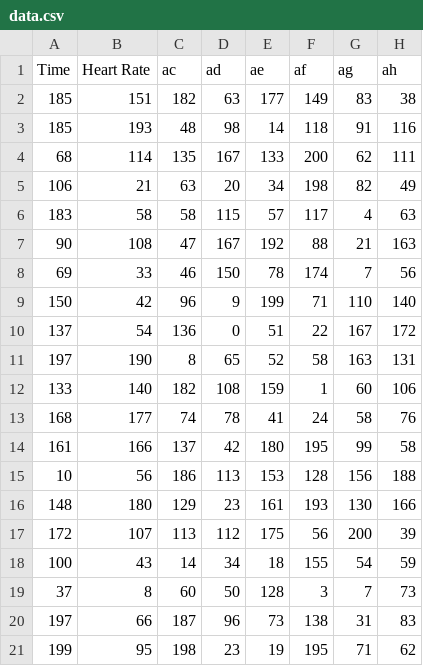
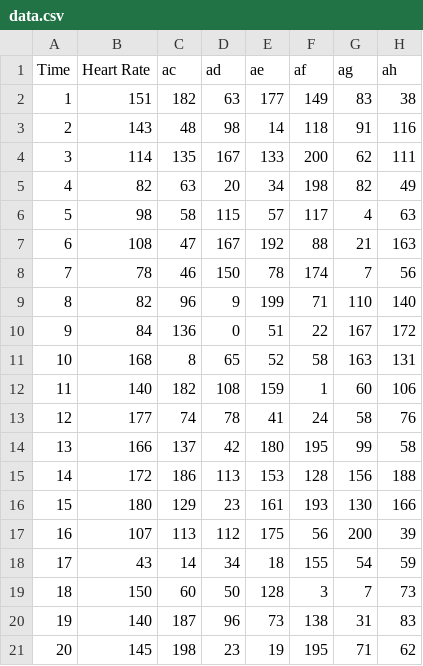
Before and after one commit to Fatcat202/E-Racing-Web-App-DEPRICATED, a CSV file: Trial_Data/data.csv, drawn as a sheet; only a part is shown; the diff covers the shown part only; the diff names each change by its address in the sheet, - before the commit and + after, or states it on an @@ line.

Commit message:
HR Data Update
Updated HR data to page in live data to show heart rate, HRmax, HR zone, and the ability to select driver age.

```diff
--- a/Trial_Data/data.csv
+++ b/Trial_Data/data.csv
-A2 (Time): 185
+A2 (Time): 1
-A3 (Time): 185
+A3 (Time): 2
-B3 (Heart Rate): 193
+B3 (Heart Rate): 143
-A4 (Time): 68
+A4 (Time): 3
-A5 (Time): 106
+A5 (Time): 4
-B5 (Heart Rate): 21
+B5 (Heart Rate): 82
-A6 (Time): 183
+A6 (Time): 5
-B6 (Heart Rate): 58
+B6 (Heart Rate): 98
-A7 (Time): 90
+A7 (Time): 6
-A8 (Time): 69
+A8 (Time): 7
-B8 (Heart Rate): 33
+B8 (Heart Rate): 78
-A9 (Time): 150
+A9 (Time): 8
-B9 (Heart Rate): 42
+B9 (Heart Rate): 82
-A10 (Time): 137
+A10 (Time): 9
-B10 (Heart Rate): 54
+B10 (Heart Rate): 84
-A11 (Time): 197
+A11 (Time): 10
-B11 (Heart Rate): 190
+B11 (Heart Rate): 168
-A12 (Time): 133
+A12 (Time): 11
-A13 (Time): 168
+A13 (Time): 12
-A14 (Time): 161
+A14 (Time): 13
-A15 (Time): 10
+A15 (Time): 14
-B15 (Heart Rate): 56
+B15 (Heart Rate): 172
-A16 (Time): 148
+A16 (Time): 15
-A17 (Time): 172
+A17 (Time): 16
-A18 (Time): 100
+A18 (Time): 17
-A19 (Time): 37
+A19 (Time): 18
-B19 (Heart Rate): 8
+B19 (Heart Rate): 150
-A20 (Time): 197
+A20 (Time): 19
-B20 (Heart Rate): 66
+B20 (Heart Rate): 140
-A21 (Time): 199
+A21 (Time): 20
-B21 (Heart Rate): 95
+B21 (Heart Rate): 145
```
Also changed, not shown: 24 edited cells elsewhere in this file, 2 other files.
